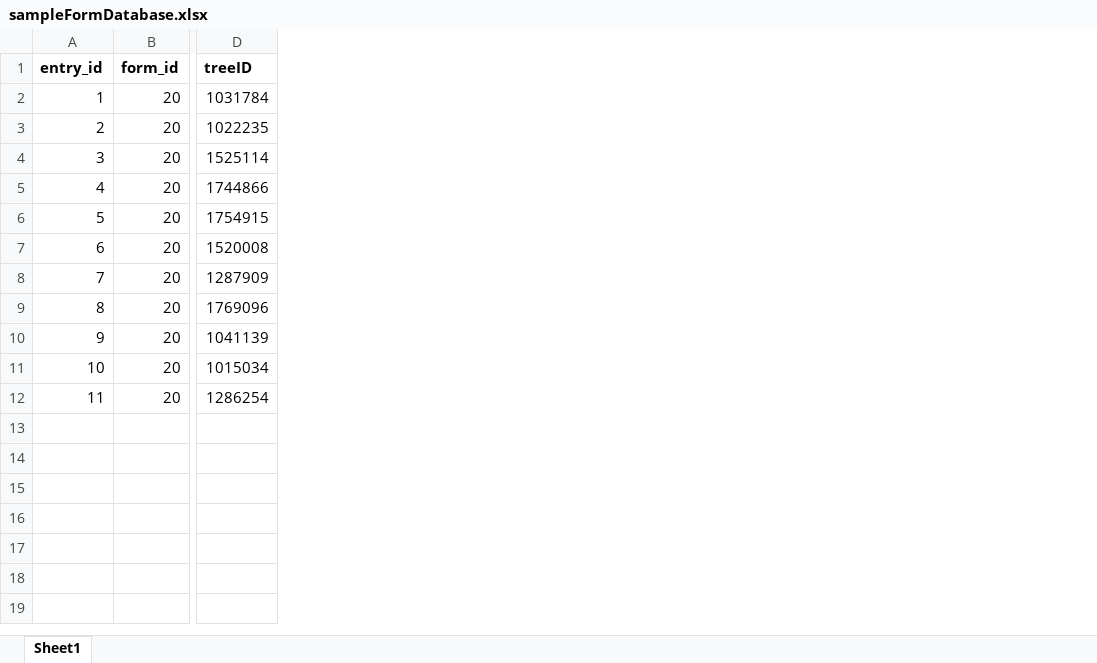
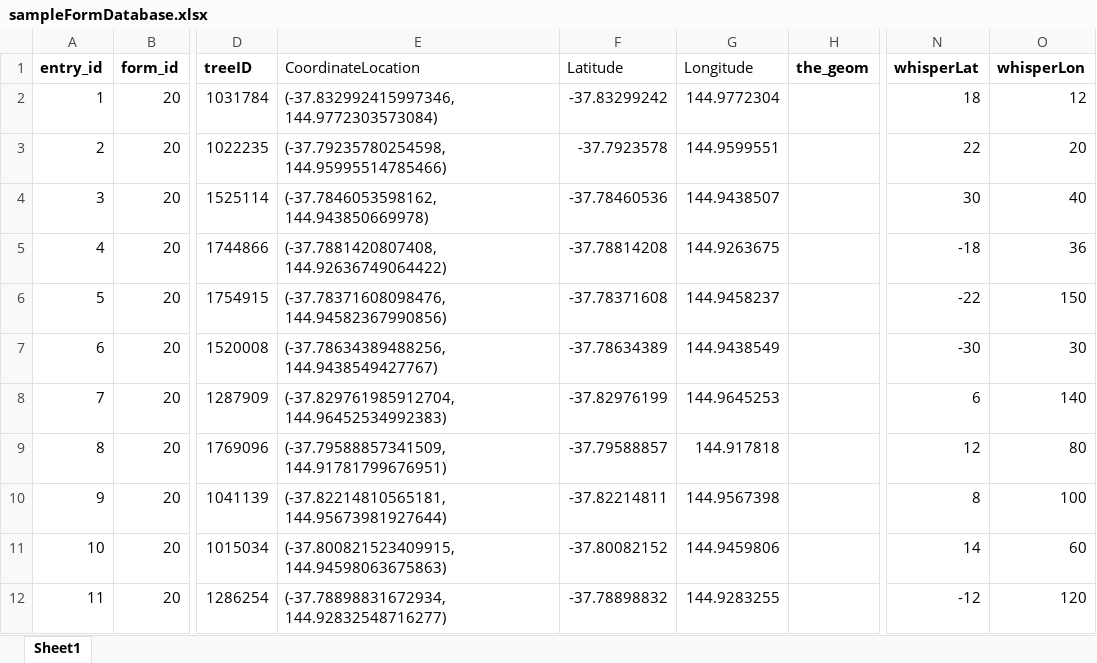
Before and after one commit to helenwalpole/MTH-Derive, an Excel workbook: sampleData/sampleFormDatabase.xlsx, sheet Sheet1, drawn as a sheet; only a part is shown, gaps mark what is left out; values as stored, in another font and other column widths than the file's, no borders; the diff names each change by its address in the sheet, - before the commit and + after, or states it on an @@ line.

```diff
--- a/sampleData/sampleFormDatabase.xlsx (sheet Sheet1)
+++ b/sampleData/sampleFormDatabase.xlsx (sheet Sheet1)
+column E (CoordinateLocation), rows 2-12: (-37.832992415997346, 144.9772303573084) | (-37.79235780254598, 144.95995514785466) | (-37.7846053598162, 144.943850669978) | (-37.7881420807408, 144.92636749064422) | (-37.78371608098476, 144.94582367990856) | (-37.78634389488256, 144.9438549427767) | (-37.829761985912704, 144.96452534992383) | (-37.79588857341509, 144.91781799676951) | (-37.82214810565181, 144.95673981927644) | (-37.800821523409915, 144.94598063675863) | (-37.78898831672934, 144.92832548716277)
+column F (Latitude), rows 2-12: -37.83299242 | -37.7923578 | -37.78460536 | -37.78814208 | -37.78371608 | -37.78634389 | -37.82976199 | -37.79588857 | -37.82214811 | -37.80082152 | -37.78898832
+column G (Longitude), rows 2-12: 144.9772304 | 144.9599551 | 144.9438507 | 144.9263675 | 144.9458237 | 144.9438549 | 144.9645253 | 144.917818 | 144.9567398 | 144.9459806 | 144.9283255
+column H (the_geom), empty
+column N (whisperLat), rows 2-12: 18 | 22 | 30 | -18 | -22 | -30 | 6 | 12 | 8 | 14 | -12
+column O (whisperLon), rows 2-12: 12 | 20 | 40 | 36 | 150 | 30 | 140 | 80 | 100 | 60 | 120
```
Also changed, not shown: 3 other files.
